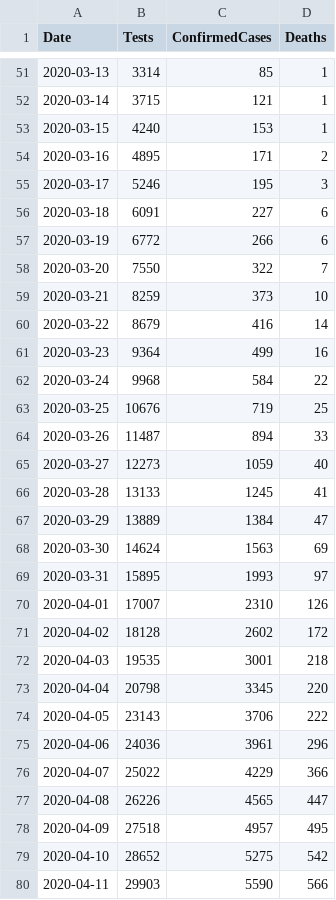
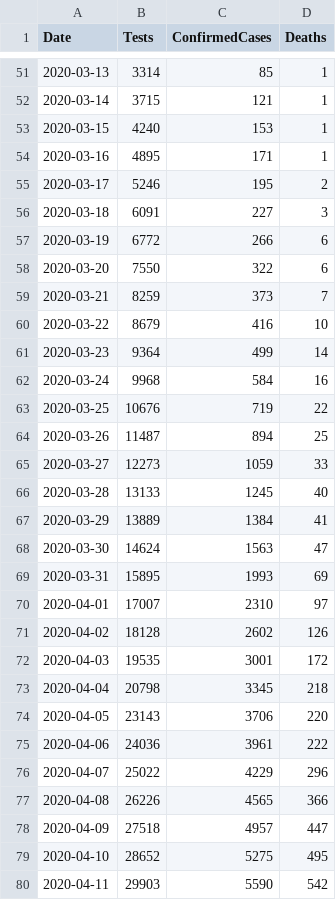
Before and after one commit to tomwhite/covid-19-uk-data, a CSV file: data/covid-19-totals-scotland.csv, drawn as a sheet; only a part is shown, gaps mark what is left out; the diff covers the shown part only.

```diff
--- a/data/covid-19-totals-scotland.csv
+++ b/data/covid-19-totals-scotland.csv
@@ -53,28 +53,28 @@ Date,Tests,ConfirmedCases,Deaths
 2020-03-15,4240,153,1
-2020-03-16,4895,171,2
-2020-03-17,5246,195,3
-2020-03-18,6091,227,6
+2020-03-16,4895,171,1
+2020-03-17,5246,195,2
+2020-03-18,6091,227,3
 2020-03-19,6772,266,6
-2020-03-20,7550,322,7
-2020-03-21,8259,373,10
-2020-03-22,8679,416,14
-2020-03-23,9364,499,16
-2020-03-24,9968,584,22
-2020-03-25,10676,719,25
-2020-03-26,11487,894,33
-2020-03-27,12273,1059,40
-2020-03-28,13133,1245,41
-2020-03-29,13889,1384,47
-2020-03-30,14624,1563,69
-2020-03-31,15895,1993,97
-2020-04-01,17007,2310,126
-2020-04-02,18128,2602,172
-2020-04-03,19535,3001,218
-2020-04-04,20798,3345,220
-2020-04-05,23143,3706,222
-2020-04-06,24036,3961,296
-2020-04-07,25022,4229,366
-2020-04-08,26226,4565,447
-2020-04-09,27518,4957,495
-2020-04-10,28652,5275,542
-2020-04-11,29903,5590,566
+2020-03-20,7550,322,6
+2020-03-21,8259,373,7
+2020-03-22,8679,416,10
+2020-03-23,9364,499,14
+2020-03-24,9968,584,16
+2020-03-25,10676,719,22
+2020-03-26,11487,894,25
+2020-03-27,12273,1059,33
+2020-03-28,13133,1245,40
+2020-03-29,13889,1384,41
+2020-03-30,14624,1563,47
+2020-03-31,15895,1993,69
+2020-04-01,17007,2310,97
+2020-04-02,18128,2602,126
+2020-04-03,19535,3001,172
+2020-04-04,20798,3345,218
+2020-04-05,23143,3706,220
+2020-04-06,24036,3961,222
+2020-04-07,25022,4229,296
+2020-04-08,26226,4565,366
+2020-04-09,27518,4957,447
+2020-04-10,28652,5275,495
+2020-04-11,29903,5590,542
```
Also changed, not shown: 1 added row and 12 edited cells elsewhere in this file, data/covid-19-cases-uk.csv, 1 other file.
